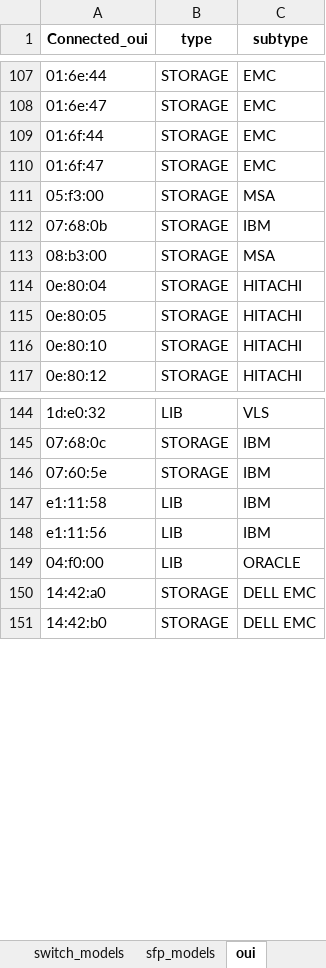
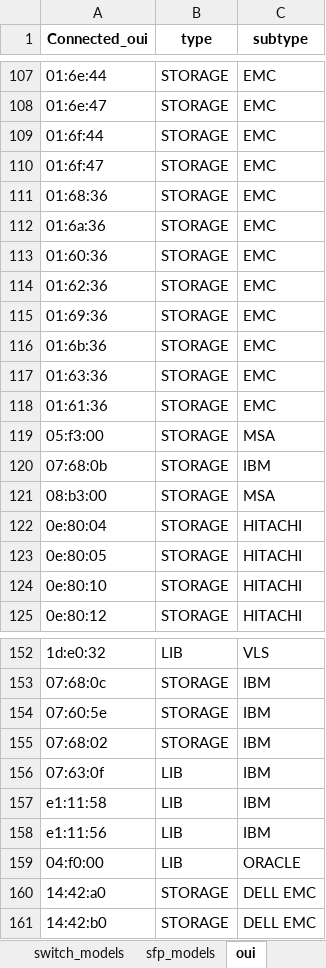
Before and after one commit to KonstantinAlxVlasenko/san_report_automation, an Excel workbook: san_automation_info.xlsx, sheet oui, drawn as a sheet; only a part is shown, gaps mark what is left out; values as stored, in another font and other column widths than the file's, no borders; conditional formats not drawn; the diff names each change by its address in the sheet, - before the commit and + after, or states it on an @@ line.

```diff
--- a/san_automation_info.xlsx (sheet oui)
+++ b/san_automation_info.xlsx (sheet oui)
+row 111: 01:68:36 | STORAGE | EMC
+row 112: 01:6a:36 | STORAGE | EMC
+row 113: 01:60:36 | STORAGE | EMC
+row 114: 01:62:36 | STORAGE | EMC
+row 115: 01:69:36 | STORAGE | EMC
+row 116: 01:6b:36 | STORAGE | EMC
+row 117: 01:63:36 | STORAGE | EMC
+row 118: 01:61:36 | STORAGE | EMC
+row 155: 07:68:02 | STORAGE | IBM
+row 156: 07:63:0f | LIB | IBM
```
Also changed, not shown: sheet nameserver, sheet raslog, sheet switch_models, sheet connected_dev, sheet customer_report, report_info.xlsx, 8 other files.
